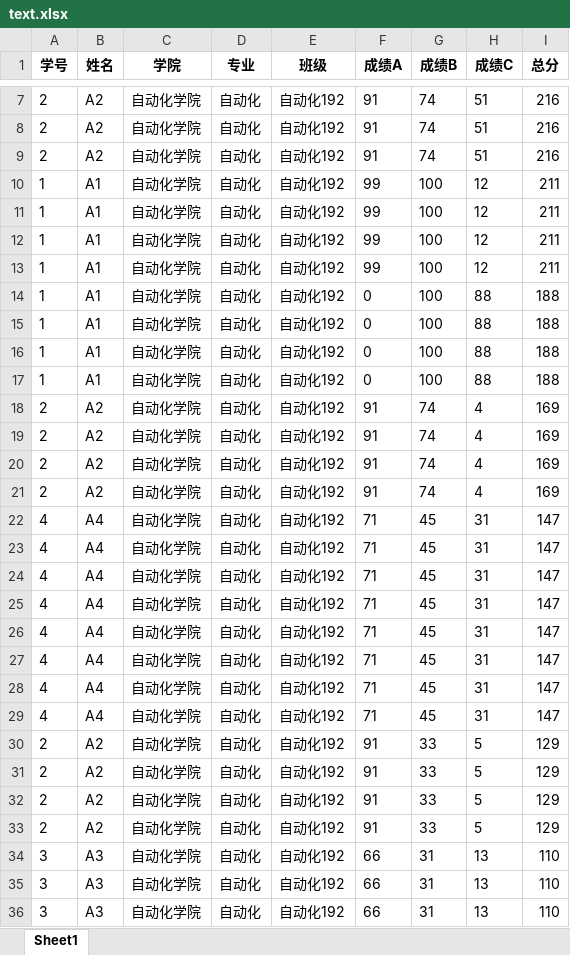
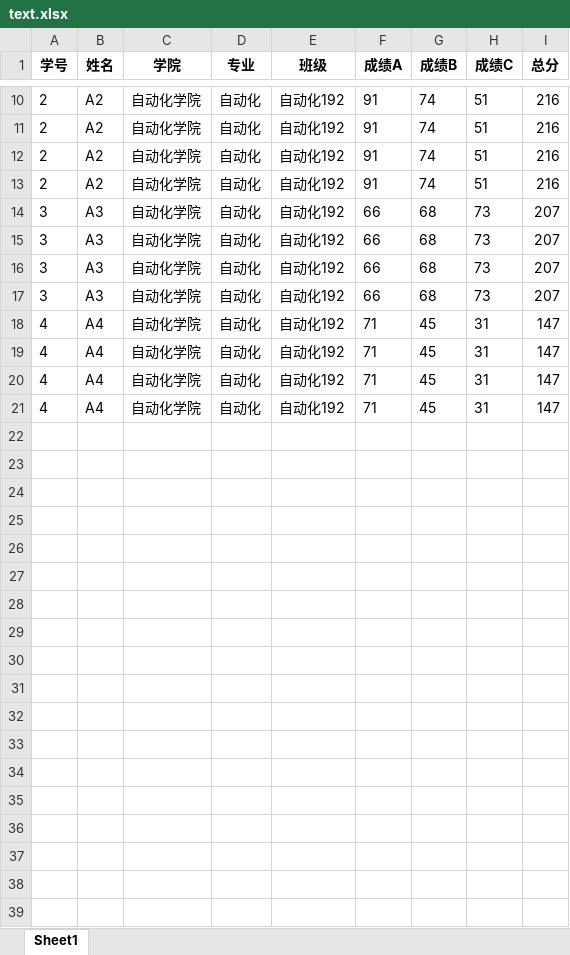
Before and after one commit to thenicewiki/PythonClass, an Excel workbook: python-stu/text.xlsx, sheet Sheet1, drawn as a sheet; only a part is shown, gaps mark what is left out; values as stored, in another font and other column widths than the file's, no borders; removed rows and columns are numbered as before the commit, all else as after; the diff covers the shown part only; the diff names each change by its address in the sheet, - before the commit and + after, or states it on an @@ line.

```diff
--- a/python-stu/text.xlsx (sheet Sheet1)
+++ b/python-stu/text.xlsx (sheet Sheet1)
-row 10: 1 | A1 | 自动化学院 | 自动化 | 自动化192 | 99 | 100 | 12 | 211
-row 11: 1 | A1 | 自动化学院 | 自动化 | 自动化192 | 99 | 100 | 12 | 211
-row 12: 1 | A1 | 自动化学院 | 自动化 | 自动化192 | 99 | 100 | 12 | 211
-row 13: 1 | A1 | 自动化学院 | 自动化 | 自动化192 | 99 | 100 | 12 | 211
-row 14: 1 | A1 | 自动化学院 | 自动化 | 自动化192 | 0 | 100 | 88 | 188
-row 15: 1 | A1 | 自动化学院 | 自动化 | 自动化192 | 0 | 100 | 88 | 188
-row 16: 1 | A1 | 自动化学院 | 自动化 | 自动化192 | 0 | 100 | 88 | 188
-row 17: 1 | A1 | 自动化学院 | 自动化 | 自动化192 | 0 | 100 | 88 | 188
-H13 (成绩C): 4
+H13 (成绩C): 51
-I13 (总分): 169
+I13 (总分): 216
-row 19: 2 | A2 | 自动化学院 | 自动化 | 自动化192 | 91 | 74 | 4 | 169
-row 20: 2 | A2 | 自动化学院 | 自动化 | 自动化192 | 91 | 74 | 4 | 169
-row 21: 2 | A2 | 自动化学院 | 自动化 | 自动化192 | 91 | 74 | 4 | 169
+row 14: 3 | A3 | 自动化学院 | 自动化 | 自动化192 | 66 | 68 | 73 | 207
+row 15: 3 | A3 | 自动化学院 | 自动化 | 自动化192 | 66 | 68 | 73 | 207
+row 16: 3 | A3 | 自动化学院 | 自动化 | 自动化192 | 66 | 68 | 73 | 207
+row 17: 3 | A3 | 自动化学院 | 自动化 | 自动化192 | 66 | 68 | 73 | 207
-row 26: 4 | A4 | 自动化学院 | 自动化 | 自动化192 | 71 | 45 | 31 | 147
-row 27: 4 | A4 | 自动化学院 | 自动化 | 自动化192 | 71 | 45 | 31 | 147
-row 28: 4 | A4 | 自动化学院 | 自动化 | 自动化192 | 71 | 45 | 31 | 147
-row 29: 4 | A4 | 自动化学院 | 自动化 | 自动化192 | 71 | 45 | 31 | 147
-row 30: 2 | A2 | 自动化学院 | 自动化 | 自动化192 | 91 | 33 | 5 | 129
-row 31: 2 | A2 | 自动化学院 | 自动化 | 自动化192 | 91 | 33 | 5 | 129
-row 32: 2 | A2 | 自动化学院 | 自动化 | 自动化192 | 91 | 33 | 5 | 129
-row 33: 2 | A2 | 自动化学院 | 自动化 | 自动化192 | 91 | 33 | 5 | 129
-row 34: 3 | A3 | 自动化学院 | 自动化 | 自动化192 | 66 | 31 | 13 | 110
-row 35: 3 | A3 | 自动化学院 | 自动化 | 自动化192 | 66 | 31 | 13 | 110
-row 36: 3 | A3 | 自动化学院 | 自动化 | 自动化192 | 66 | 31 | 13 | 110
```
Also changed, not shown: 4 added rows and 6 removed rows elsewhere in this sheet, python-stu/my.xlsx, python-stu/new.xlsx, 39 other files.
